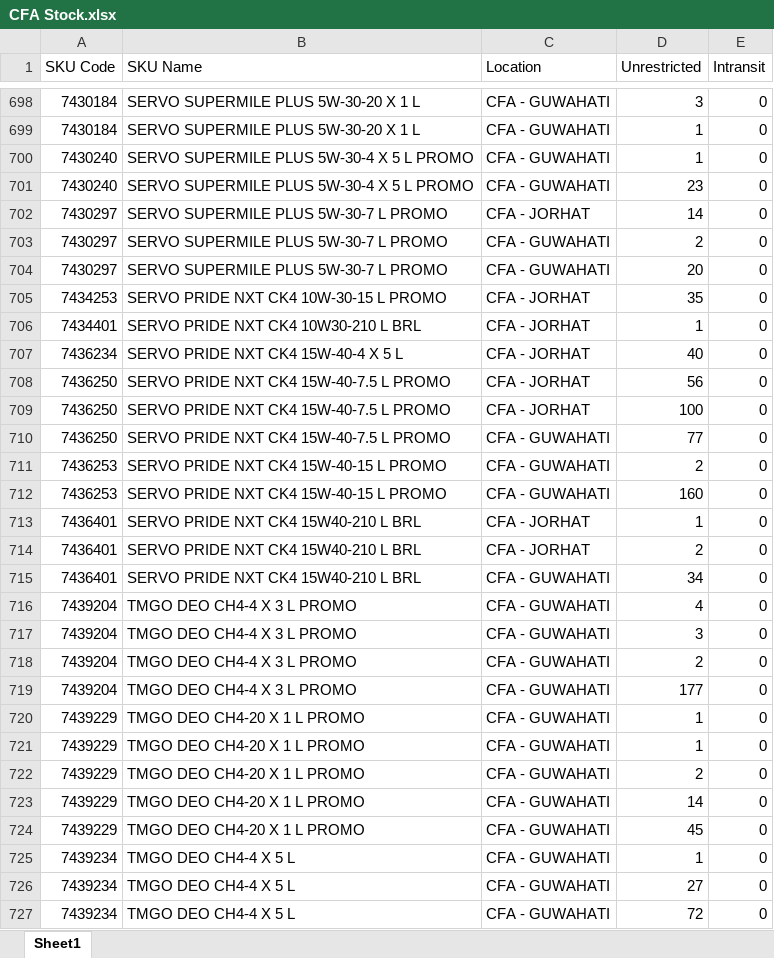
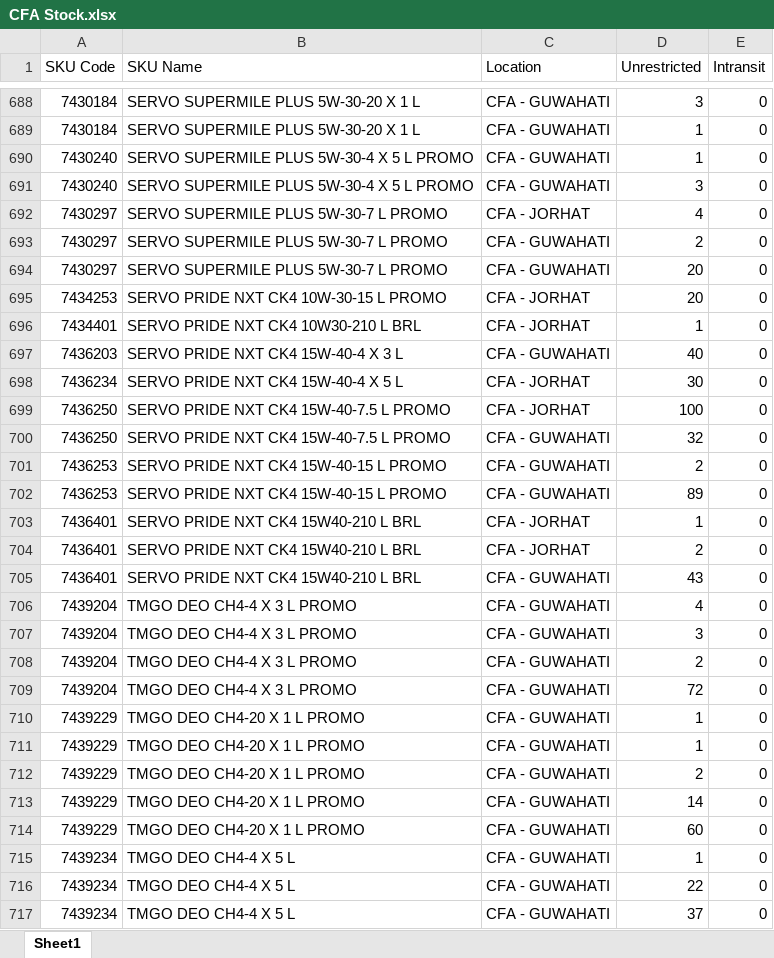
Before and after one commit to alh-5/site, an Excel workbook: Advance Stock/CFA Stock.xlsx, sheet Sheet1, drawn as a sheet; only a part is shown, gaps mark what is left out; values as stored, in another font and other column widths than the file's, no cell formats; removed rows and columns are numbered as before the commit, all else as after; the diff covers the shown part only; the diff names each change by its address in the sheet, - before the commit and + after, or states it on an @@ line.

```diff
--- a/Advance Stock/CFA Stock.xlsx (sheet Sheet1)
+++ b/Advance Stock/CFA Stock.xlsx (sheet Sheet1)
-D691 (Unrestricted): 23
+D691 (Unrestricted): 3
-D692 (Unrestricted): 14
+D692 (Unrestricted): 4
-D695 (Unrestricted): 35
+D695 (Unrestricted): 20
+row 697: 7436203 | SERVO PRIDE NXT CK4 15W-40-4 X 3 L | CFA - GUWAHATI | 40 | 0
-D698 (Unrestricted): 40
+D698 (Unrestricted): 30
-row 708: 7436250 | SERVO PRIDE NXT CK4 15W-40-7.5 L PROMO | CFA - JORHAT | 56 | 0
-D700 (Unrestricted): 77
+D700 (Unrestricted): 32
-D702 (Unrestricted): 160
+D702 (Unrestricted): 89
-D705 (Unrestricted): 34
+D705 (Unrestricted): 43
-D709 (Unrestricted): 177
+D709 (Unrestricted): 72
-D714 (Unrestricted): 45
+D714 (Unrestricted): 60
-D716 (Unrestricted): 27
+D716 (Unrestricted): 22
-D717 (Unrestricted): 72
+D717 (Unrestricted): 37
```
Also changed, not shown: 110 added rows, 110 removed rows and 359 edited cells elsewhere in this sheet, cell formats, Profit Amount/purchase_data.xlsx, Profit Amount/sales_data.xlsx, 8 other files.
